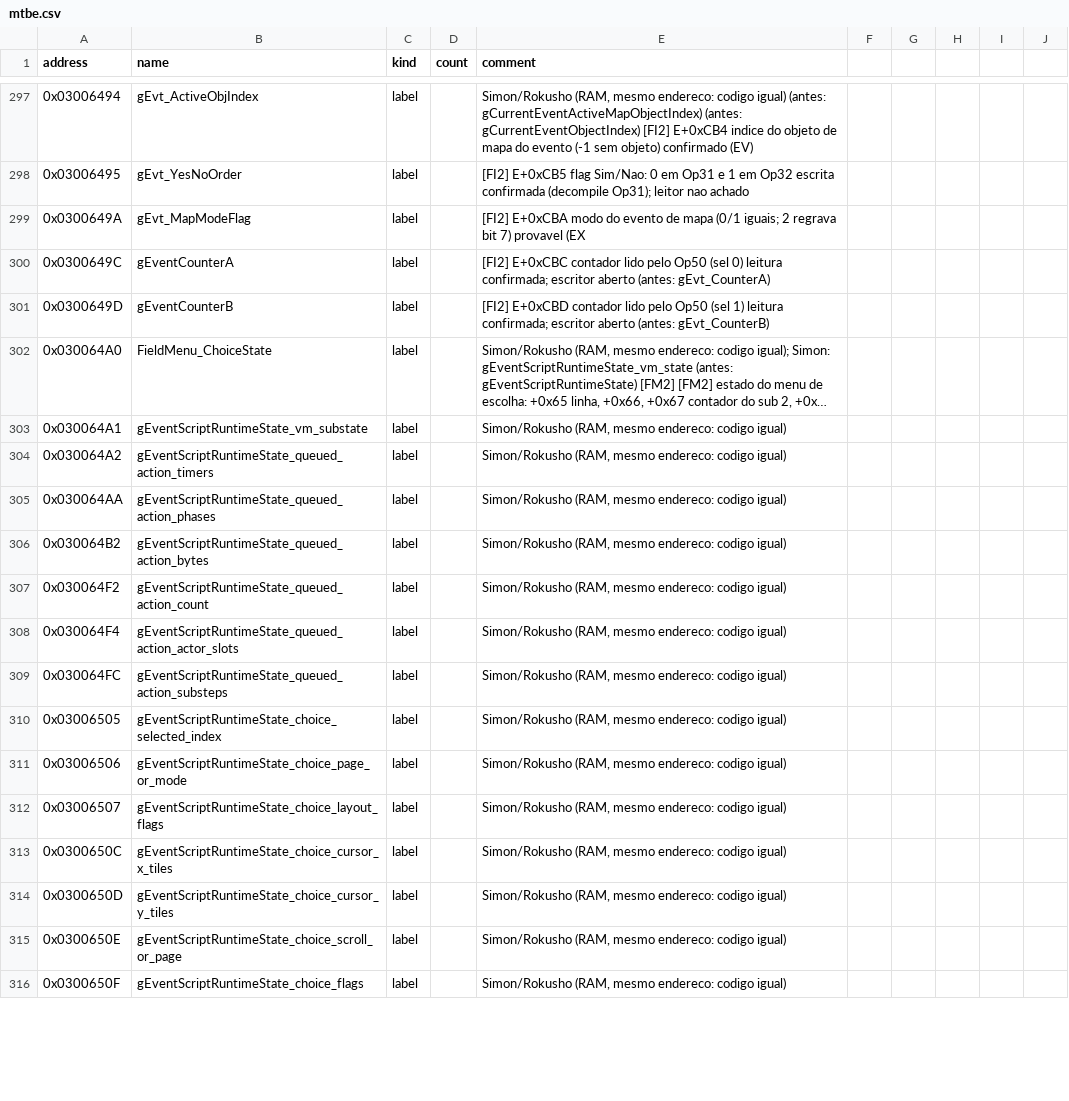
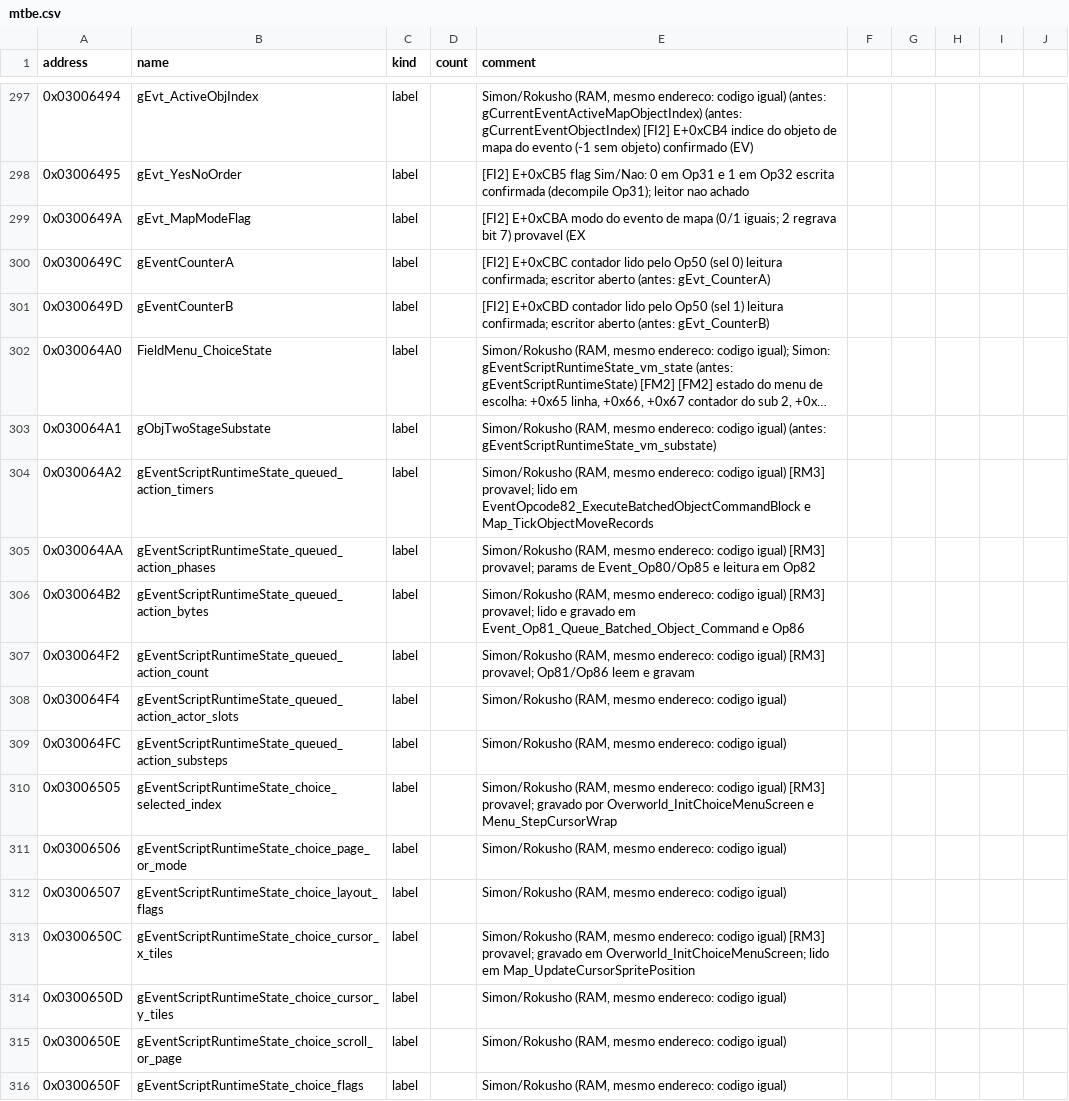
Before and after one commit to jvsdm/Medabots-Romhacking-Toolkit, a CSV file: re/symbols/mtbe.csv, drawn as a sheet; only a part is shown, gaps mark what is left out; long unchanged cells end in …; the diff covers the shown part only; the diff names each change by its address in the sheet, - before the commit and + after, or states it on an @@ line.

```diff
--- a/re/symbols/mtbe.csv
+++ b/re/symbols/mtbe.csv
-B303 (name): gEventScriptRuntimeState_vm_substate
+B303 (name): gObjTwoStageSubstate
-E303 (comment): …codigo igual)
+E303 (comment): …codigo igual) (antes: gEventScriptRuntimeState_vm_substate)
-E304 (comment): …codigo igual)
+E304 (comment): …codigo igual) [RM3] provavel; lido em EventOpcode82_ExecuteBatchedObjectCommandBlock e Map_TickObjectMoveRecords
-E305 (comment): …codigo igual)
+E305 (comment): …codigo igual) [RM3] provavel; params de Event_Op80/Op85 e leitura em Op82
-E306 (comment): …codigo igual)
+E306 (comment): …codigo igual) [RM3] provavel; lido e gravado em Event_Op81_Queue_Batched_Object_Command e Op86
-E307 (comment): …codigo igual)
+E307 (comment): …codigo igual) [RM3] provavel; Op81/Op86 leem e gravam
-E310 (comment): …codigo igual)
+E310 (comment): …codigo igual) [RM3] provavel; gravado por Overworld_InitChoiceMenuScreen e Menu_StepCursorWrap
-E313 (comment): …codigo igual)
+E313 (comment): …codigo igual) [RM3] provavel; gravado em Overworld_InitChoiceMenuScreen; lido em Map_UpdateCursorSpritePosition
```
Also changed, not shown: 17 edited cells elsewhere in this file, re/ghidra/medabots_sync.tsv, 2 other files.
